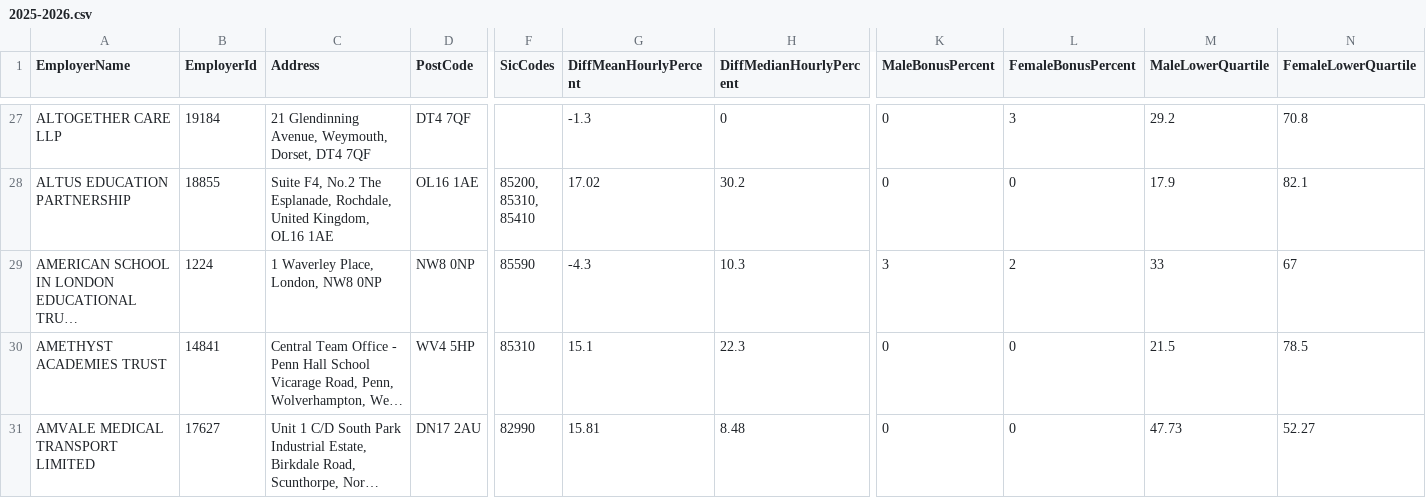
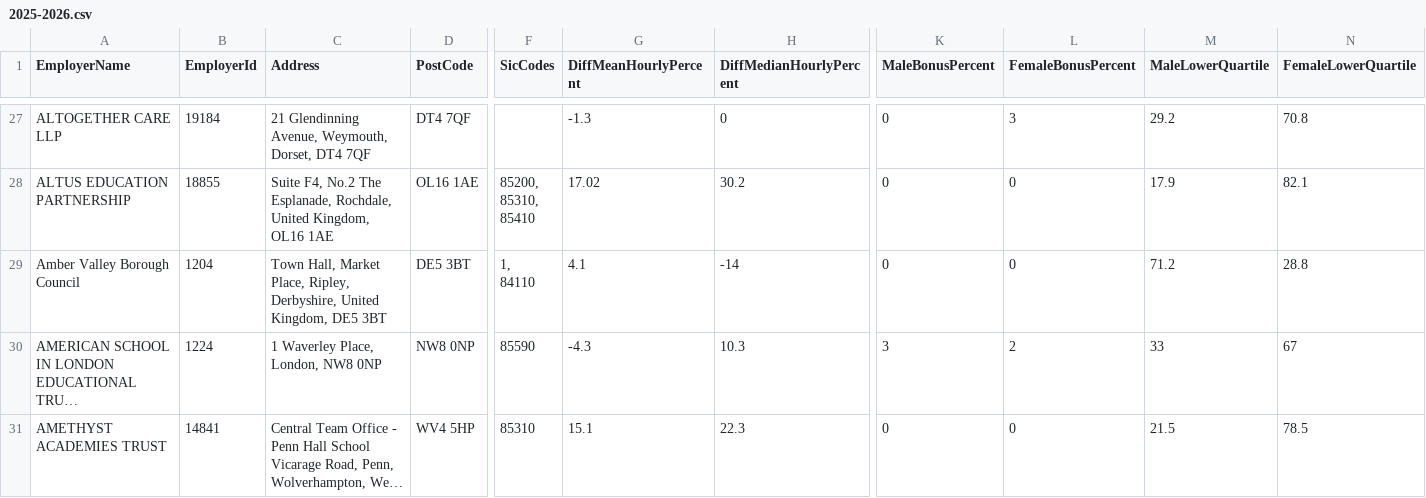
Before and after one commit to brightnetwork/uk-gender-pay-gap, a CSV file: 2025-2026.csv, drawn as a sheet; only a part is shown, gaps mark what is left out; the shorter side is filled out with more unchanged rows; long unchanged cells end in …; rows hold the shown columns only; ↵ is a line break in a cell; the diff covers the shown part only; the diff names each change by its address in the sheet, - before the commit and + after, or states it on an @@ line.

```diff
--- a/2025-2026.csv
+++ b/2025-2026.csv
+row 29: Amber Valley Borough Council | 1204 | Town Hall, Market Place, Ripley, Derbyshire, United Kingdom, DE5 3BT | DE5 3BT | 1, ↵ 84110 | 4.1 | -14 | 0 | 0 | 71.2 | 28.8
```
Also changed, not shown: 7 added rows and 1 edited cell elsewhere in this file.
